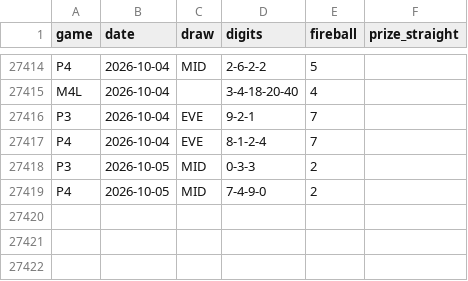
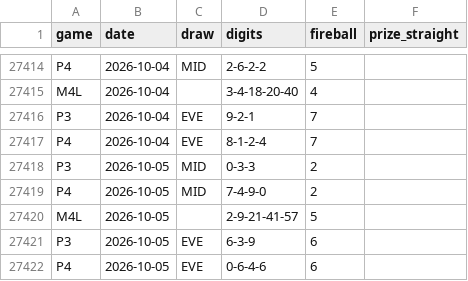
Before and after one commit to daaxelv/pick3-stats, a CSV file: data/nj_numbers_canonical.csv, drawn as a sheet; only a part is shown, gaps mark what is left out; the diff names each change by its address in the sheet, - before the commit and + after, or states it on an @@ line.

```diff
--- a/data/nj_numbers_canonical.csv
+++ b/data/nj_numbers_canonical.csv
+row 27420: M4L | 2026-10-05 |  | 2-9-21-41-57 | 5
+row 27421: P3 | 2026-10-05 | EVE | 6-3-9 | 6
+row 27422: P4 | 2026-10-05 | EVE | 0-6-4-6 | 6
```
Also changed, not shown: 1 other file.
